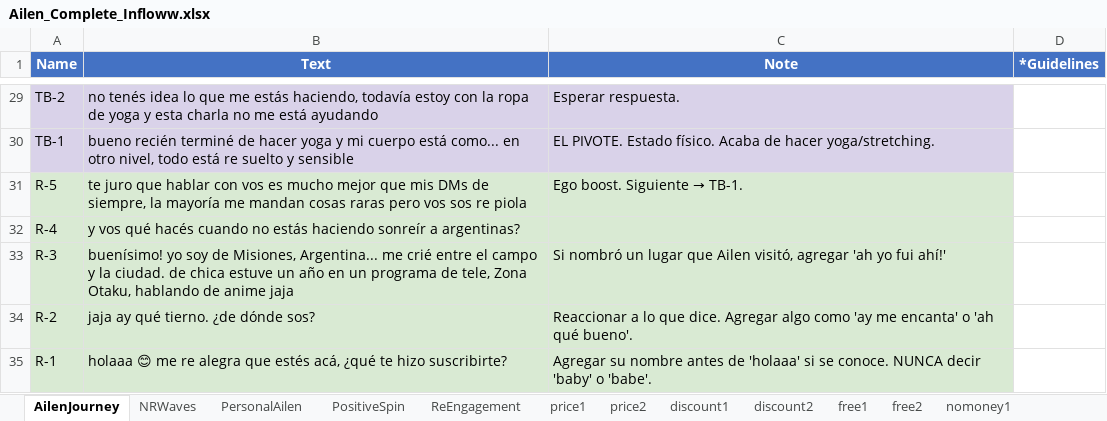
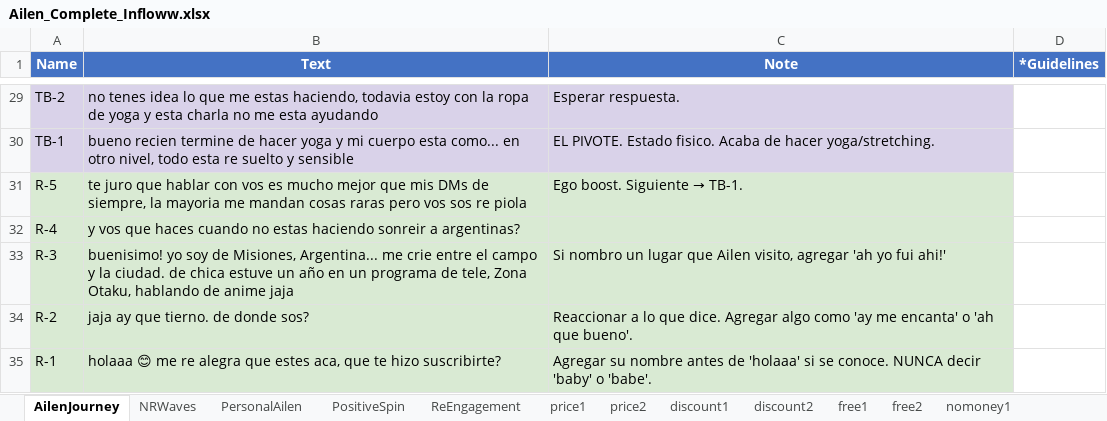
Before and after one commit to carlosribasgomez/cw-esp-scripts, an Excel workbook: ailen-free/Ailen_Complete_Infloww.xlsx, sheet AilenJourney, drawn as a sheet; only a part is shown, gaps mark what is left out; values as stored, in another font and other column widths than the file's, no borders; the diff covers the shown part only; the diff names each change by its address in the sheet, - before the commit and + after, or states it on an @@ line.

```diff
--- a/ailen-free/Ailen_Complete_Infloww.xlsx (sheet AilenJourney)
+++ b/ailen-free/Ailen_Complete_Infloww.xlsx (sheet AilenJourney)
-B29 (Text): no tenés idea lo que me estás haciendo, todavía estoy con la ropa de yoga y esta charla no me está ayudando
+B29 (Text): no tenes idea lo que me estas haciendo, todavia estoy con la ropa de yoga y esta charla no me esta ayudando
-B30 (Text): bueno recién terminé de hacer yoga y mi cuerpo está como... en otro nivel, todo está re suelto…
+B30 (Text): bueno recien termine de hacer yoga y mi cuerpo esta como... en otro nivel, todo esta re suelto…
-C30 (Note): …PIVOTE. Estado físico. Acaba de…
+C30 (Note): …PIVOTE. Estado fisico. Acaba de…
-B31 (Text): …siempre, la mayoría me mandan…
+B31 (Text): …siempre, la mayoria me mandan…
-B32 (Text): y vos qué hacés cuando no estás haciendo sonreír a argentinas?
+B32 (Text): y vos que haces cuando no estas haciendo sonreir a argentinas?
-B33 (Text): buenísimo! yo soy de Misiones, Argentina... me crié entre el…
+B33 (Text): buenisimo! yo soy de Misiones, Argentina... me crie entre el…
-C33 (Note): Si nombró un lugar que Ailen visitó, agregar 'ah yo fui ahí!'
+C33 (Note): Si nombro un lugar que Ailen visito, agregar 'ah yo fui ahi!'
-B34 (Text): jaja ay qué tierno. ¿de dónde sos?
+B34 (Text): jaja ay que tierno. de donde sos?
-C34 (Note): …o 'ah qué bueno'.
+C34 (Note): …o 'ah que bueno'.
-B35 (Text): …alegra que estés acá, ¿qué te hizo…
+B35 (Text): …alegra que estes aca, que te hizo…
```
Also changed, not shown: 29 edited cells elsewhere in this sheet, sheet PersonalAilen, sheet NRWaves, sheet PositiveSpin, sheet cumcontrol1, sheet ReEngagement, sheet nosex2, 28 more sheets, dari-urdaneta/Dari_Complete_Infloww.xlsx, 14 other files.
